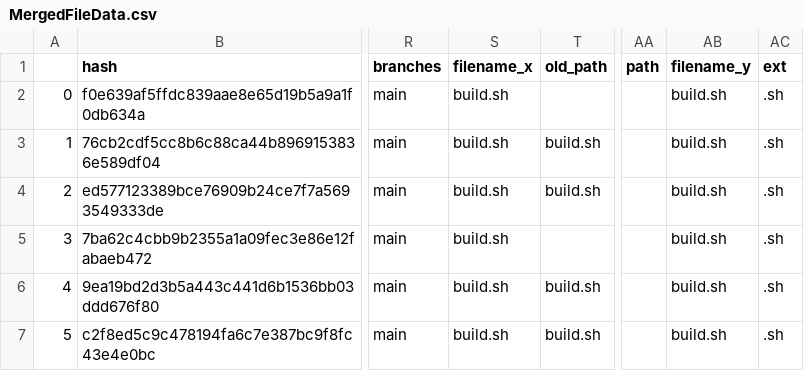
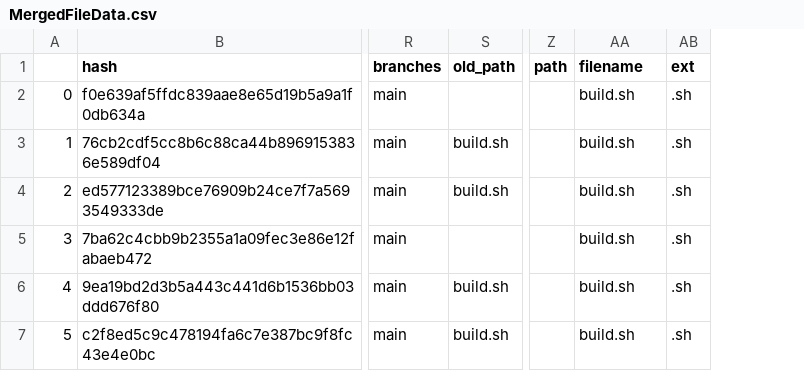
Before and after one commit to IntegerMan/DATA605FinalProject, a CSV file: MergedFileData.csv, drawn as a sheet; only a part is shown, gaps mark what is left out; removed rows and columns are numbered as before the commit, all else as after; the diff names each change by its address in the sheet, - before the commit and + after, or states it on an @@ line.

Commit message:
Added a way of generating author locations for data analysis

```diff
--- a/MergedFileData.csv
+++ b/MergedFileData.csv
-column S (filename_x), rows 2-7: all build.sh
-AA1: filename_y
+AA1: filename
```
Also changed, not shown: 5 other files.
